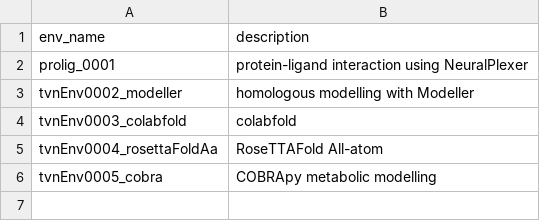
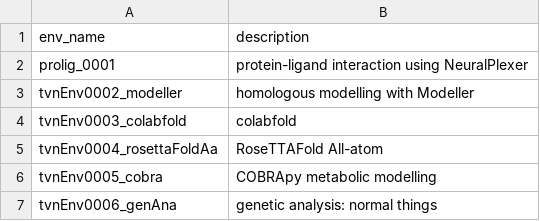
Before and after one commit to thuanguyen/tnguyen_repo_0001, a CSV file: conda_env/environment_info.csv, drawn as a sheet.

```diff
--- a/conda_env/environment_info.csv
+++ b/conda_env/environment_info.csv
@@ -6 +6,2 @@ tvnEnv0004_rosettaFoldAa,RoseTTAFold All-atom
 tvnEnv0005_cobra,COBRApy metabolic modelling
+tvnEnv0006_genAna,genetic analysis: normal things
```
Also changed, not shown: 3 other files.
